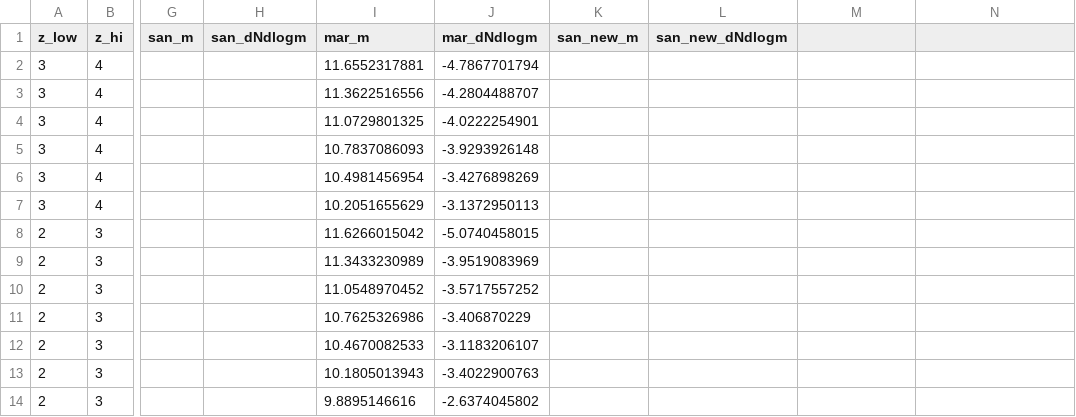
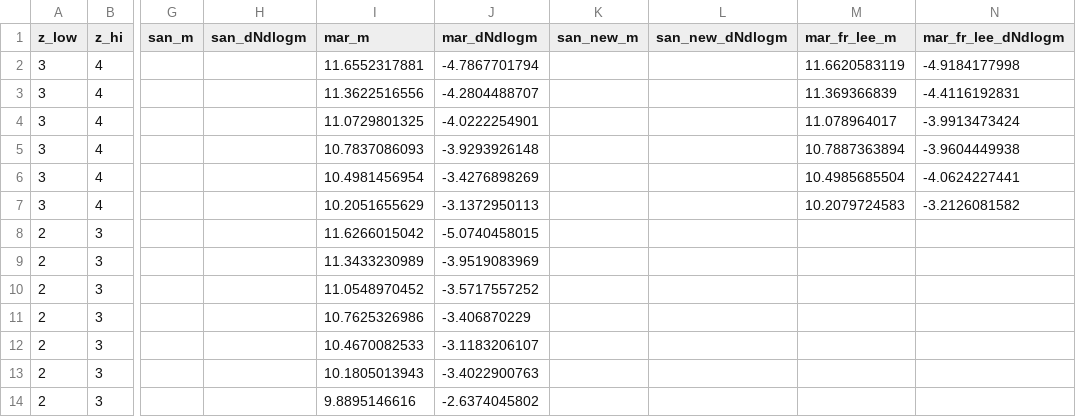
Before and after one commit to patricks1/mergers, a CSV file: smf_ranges.csv, drawn as a sheet; only a part is shown, gaps mark what is left out; the diff names each change by its address in the sheet, - before the commit and + after, or states it on an @@ line.

Commit message:
adding marchesini points from the lee paper to smf_ranges

```diff
--- a/smf_ranges.csv
+++ b/smf_ranges.csv
-M1: (empty)
+M1: mar_fr_lee_m
-N1: (empty)
+N1: mar_fr_lee_dNdlogm
-M2 (mar_fr_lee_m): (empty)
+M2 (mar_fr_lee_m): 11.6620583119
-N2 (mar_fr_lee_dNdlogm): (empty)
+N2 (mar_fr_lee_dNdlogm): -4.9184177998
-M3 (mar_fr_lee_m): (empty)
+M3 (mar_fr_lee_m): 11.369366839
-N3 (mar_fr_lee_dNdlogm): (empty)
+N3 (mar_fr_lee_dNdlogm): -4.4116192831
-M4 (mar_fr_lee_m): (empty)
+M4 (mar_fr_lee_m): 11.078964017
-N4 (mar_fr_lee_dNdlogm): (empty)
+N4 (mar_fr_lee_dNdlogm): -3.9913473424
-M5 (mar_fr_lee_m): (empty)
+M5 (mar_fr_lee_m): 10.7887363894
-N5 (mar_fr_lee_dNdlogm): (empty)
+N5 (mar_fr_lee_dNdlogm): -3.9604449938
-M6 (mar_fr_lee_m): (empty)
+M6 (mar_fr_lee_m): 10.4985685504
-N6 (mar_fr_lee_dNdlogm): (empty)
+N6 (mar_fr_lee_dNdlogm): -4.0624227441
-M7 (mar_fr_lee_m): (empty)
+M7 (mar_fr_lee_m): 10.2079724583
-N7 (mar_fr_lee_dNdlogm): (empty)
+N7 (mar_fr_lee_dNdlogm): -3.2126081582
```
